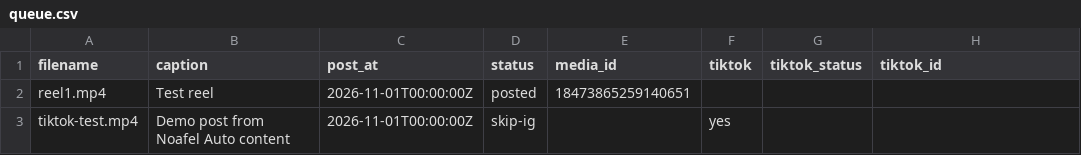
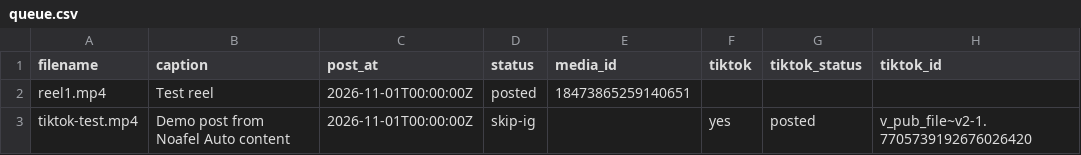
Before and after one commit to lucymuhammad968-del/noafel-reel-automation, a CSV file: queue.csv, drawn as a sheet.

Commit message:
Update queue status

```diff
--- a/queue.csv
+++ b/queue.csv
@@ -2,2 +2,2 @@ filename,caption,post_at,status,media_id,tiktok,tiktok_status,tiktok_id
 reel1.mp4,Test reel,2026-11-01T00:00:00Z,posted,18473865259140651,,,
-tiktok-test.mp4,Demo post from Noafel Auto content,2026-11-01T00:00:00Z,skip-ig,,yes,,
+tiktok-test.mp4,Demo post from Noafel Auto content,2026-11-01T00:00:00Z,skip-ig,,yes,posted,v_pub_file~v2-1.7705739192676026420
```
